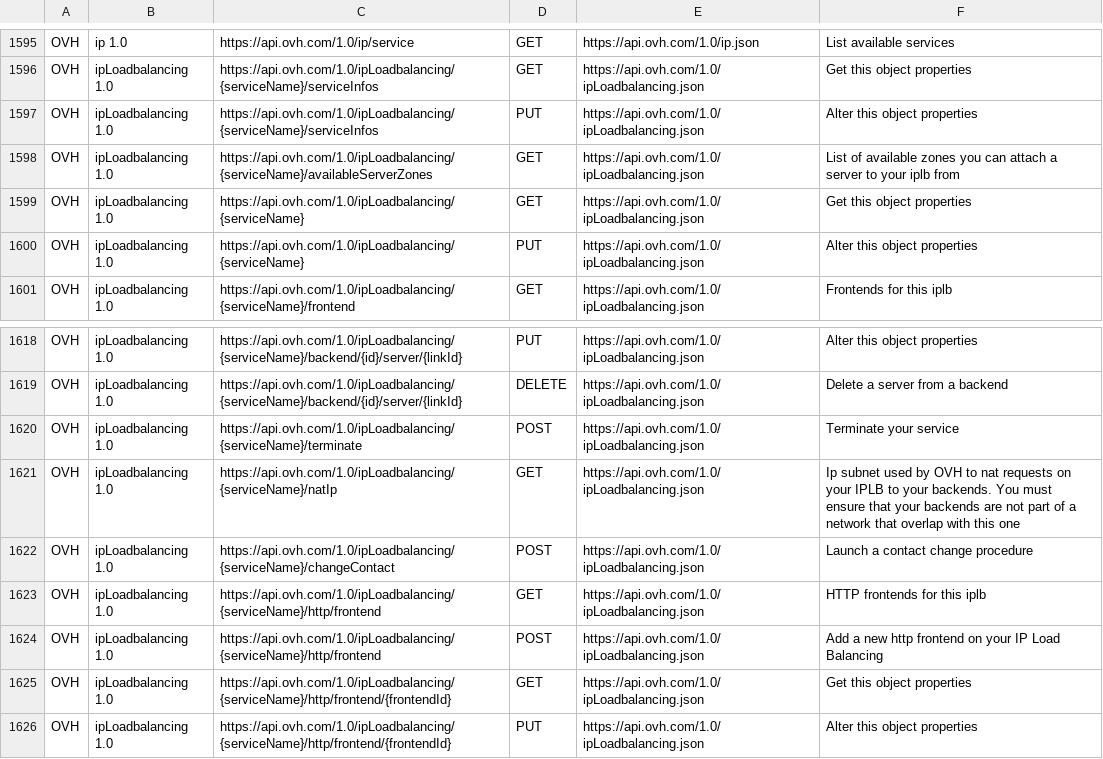
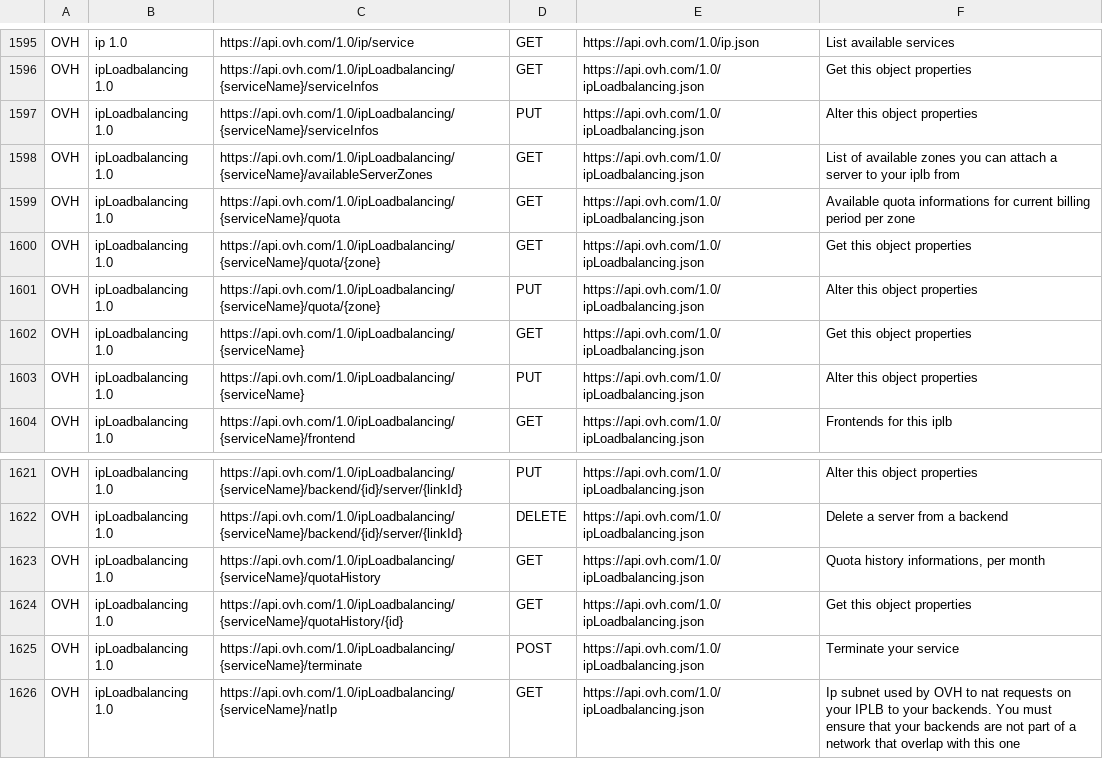
Before and after one commit to Spirals-Team/CloudLexicon, a CSV file: providers/OVH/datasets/DatasetURIs.csv, drawn as a sheet; only a part is shown, gaps mark what is left out; the shorter side is filled out with more unchanged rows.

Commit message:
New operations were added to OVH REST API

```diff
--- a/providers/OVH/datasets/DatasetURIs.csv
+++ b/providers/OVH/datasets/DatasetURIs.csv
@@ -1600,2 +1600,5 @@
 "OVH","ipLoadbalancing 1.0","https://api.ovh.com/1.0/ipLoadbalancing/{serviceName}/availableServerZones","GET","https://api.ovh.com/1.0/ipLoadbalancing.json","List of available zones you can attach a server to your iplb from"
+"OVH","ipLoadbalancing 1.0","https://api.ovh.com/1.0/ipLoadbalancing/{serviceName}/quota","GET","https://api.ovh.com/1.0/ipLoadbalancing.json","Available quota informations for current billing period per zone"
+"OVH","ipLoadbalancing 1.0","https://api.ovh.com/1.0/ipLoadbalancing/{serviceName}/quota/{zone}","GET","https://api.ovh.com/1.0/ipLoadbalancing.json","Get this object properties"
+"OVH","ipLoadbalancing 1.0","https://api.ovh.com/1.0/ipLoadbalancing/{serviceName}/quota/{zone}","PUT","https://api.ovh.com/1.0/ipLoadbalancing.json","Alter this object properties"
 "OVH","ipLoadbalancing 1.0","https://api.ovh.com/1.0/ipLoadbalancing/{serviceName}","GET","https://api.ovh.com/1.0/ipLoadbalancing.json","Get this object properties"
@@ -1621,2 +1624,4 @@
 "OVH","ipLoadbalancing 1.0","https://api.ovh.com/1.0/ipLoadbalancing/{serviceName}/backend/{id}/server/{linkId}","DELETE","https://api.ovh.com/1.0/ipLoadbalancing.json","Delete a server from a backend"
+"OVH","ipLoadbalancing 1.0","https://api.ovh.com/1.0/ipLoadbalancing/{serviceName}/quotaHistory","GET","https://api.ovh.com/1.0/ipLoadbalancing.json","Quota history informations, per month"
+"OVH","ipLoadbalancing 1.0","https://api.ovh.com/1.0/ipLoadbalancing/{serviceName}/quotaHistory/{id}","GET","https://api.ovh.com/1.0/ipLoadbalancing.json","Get this object properties"
 "OVH","ipLoadbalancing 1.0","https://api.ovh.com/1.0/ipLoadbalancing/{serviceName}/terminate","POST","https://api.ovh.com/1.0/ipLoadbalancing.json","Terminate your service"
```
